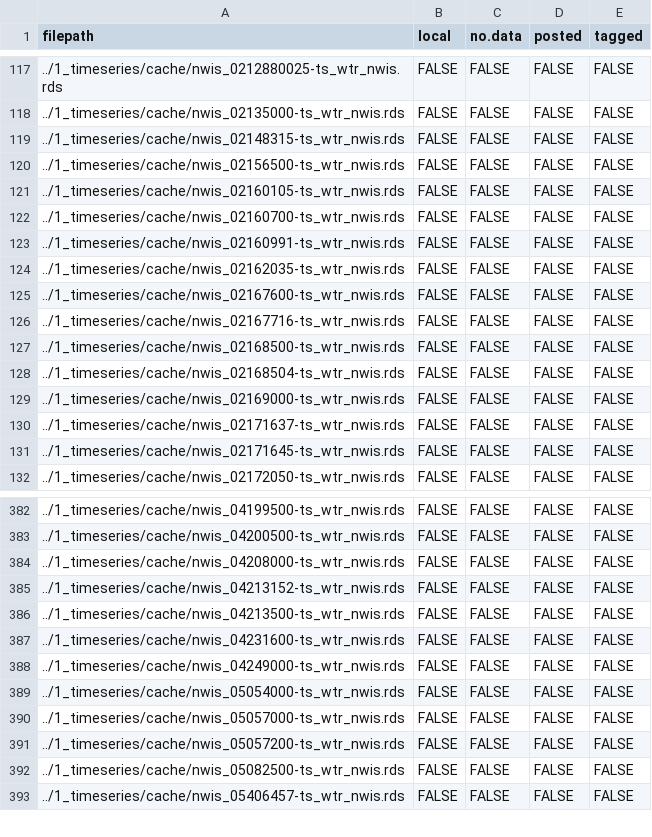
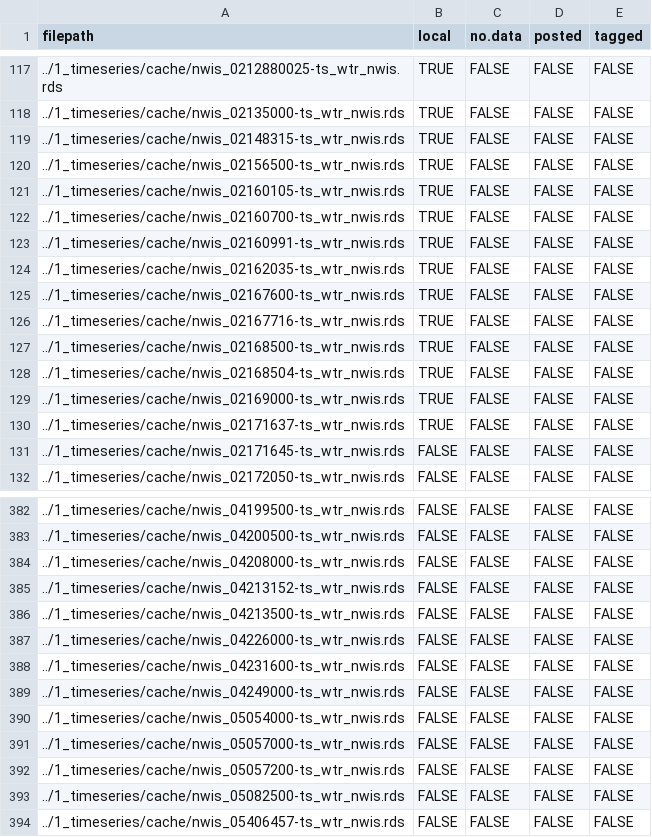
Before and after one commit to aappling-usgs/stream_metab_usa, a TSV file: 1_timeseries/out/files_ts_wtr_nwis.tsv, drawn as a sheet; only a part is shown, gaps mark what is left out; the diff covers the shown part only.

```diff
--- a/1_timeseries/out/files_ts_wtr_nwis.tsv
+++ b/1_timeseries/out/files_ts_wtr_nwis.tsv
@@ -117,15 +117,15 @@
-"../1_timeseries/cache/nwis_0212880025-ts_wtr_nwis.rds"	FALSE	FALSE	FALSE	FALSE
-"../1_timeseries/cache/nwis_02135000-ts_wtr_nwis.rds"	FALSE	FALSE	FALSE	FALSE
-"../1_timeseries/cache/nwis_02148315-ts_wtr_nwis.rds"	FALSE	FALSE	FALSE	FALSE
-"../1_timeseries/cache/nwis_02156500-ts_wtr_nwis.rds"	FALSE	FALSE	FALSE	FALSE
-"../1_timeseries/cache/nwis_02160105-ts_wtr_nwis.rds"	FALSE	FALSE	FALSE	FALSE
-"../1_timeseries/cache/nwis_02160700-ts_wtr_nwis.rds"	FALSE	FALSE	FALSE	FALSE
-"../1_timeseries/cache/nwis_02160991-ts_wtr_nwis.rds"	FALSE	FALSE	FALSE	FALSE
-"../1_timeseries/cache/nwis_02162035-ts_wtr_nwis.rds"	FALSE	FALSE	FALSE	FALSE
-"../1_timeseries/cache/nwis_02167600-ts_wtr_nwis.rds"	FALSE	FALSE	FALSE	FALSE
-"../1_timeseries/cache/nwis_02167716-ts_wtr_nwis.rds"	FALSE	FALSE	FALSE	FALSE
-"../1_timeseries/cache/nwis_02168500-ts_wtr_nwis.rds"	FALSE	FALSE	FALSE	FALSE
-"../1_timeseries/cache/nwis_02168504-ts_wtr_nwis.rds"	FALSE	FALSE	FALSE	FALSE
-"../1_timeseries/cache/nwis_02169000-ts_wtr_nwis.rds"	FALSE	FALSE	FALSE	FALSE
-"../1_timeseries/cache/nwis_02171637-ts_wtr_nwis.rds"	FALSE	FALSE	FALSE	FALSE
+"../1_timeseries/cache/nwis_0212880025-ts_wtr_nwis.rds"	TRUE	FALSE	FALSE	FALSE
+"../1_timeseries/cache/nwis_02135000-ts_wtr_nwis.rds"	TRUE	FALSE	FALSE	FALSE
+"../1_timeseries/cache/nwis_02148315-ts_wtr_nwis.rds"	TRUE	FALSE	FALSE	FALSE
+"../1_timeseries/cache/nwis_02156500-ts_wtr_nwis.rds"	TRUE	FALSE	FALSE	FALSE
+"../1_timeseries/cache/nwis_02160105-ts_wtr_nwis.rds"	TRUE	FALSE	FALSE	FALSE
+"../1_timeseries/cache/nwis_02160700-ts_wtr_nwis.rds"	TRUE	FALSE	FALSE	FALSE
+"../1_timeseries/cache/nwis_02160991-ts_wtr_nwis.rds"	TRUE	FALSE	FALSE	FALSE
+"../1_timeseries/cache/nwis_02162035-ts_wtr_nwis.rds"	TRUE	FALSE	FALSE	FALSE
+"../1_timeseries/cache/nwis_02167600-ts_wtr_nwis.rds"	TRUE	FALSE	FALSE	FALSE
+"../1_timeseries/cache/nwis_02167716-ts_wtr_nwis.rds"	TRUE	FALSE	FALSE	FALSE
+"../1_timeseries/cache/nwis_02168500-ts_wtr_nwis.rds"	TRUE	FALSE	FALSE	FALSE
+"../1_timeseries/cache/nwis_02168504-ts_wtr_nwis.rds"	TRUE	FALSE	FALSE	FALSE
+"../1_timeseries/cache/nwis_02169000-ts_wtr_nwis.rds"	TRUE	FALSE	FALSE	FALSE
+"../1_timeseries/cache/nwis_02171637-ts_wtr_nwis.rds"	TRUE	FALSE	FALSE	FALSE
 "../1_timeseries/cache/nwis_02171645-ts_wtr_nwis.rds"	FALSE	FALSE	FALSE	FALSE
@@ -386,2 +386,3 @@
 "../1_timeseries/cache/nwis_04213500-ts_wtr_nwis.rds"	FALSE	FALSE	FALSE	FALSE
+"../1_timeseries/cache/nwis_04226000-ts_wtr_nwis.rds"	FALSE	FALSE	FALSE	FALSE
 "../1_timeseries/cache/nwis_04231600-ts_wtr_nwis.rds"	FALSE	FALSE	FALSE	FALSE
```
Also changed, not shown: 22 edited cells elsewhere in this file, 1_site_data/out/site_list.tsv, 1_timeseries/out/files_ts_baro_nldas.tsv, 2 other files.
